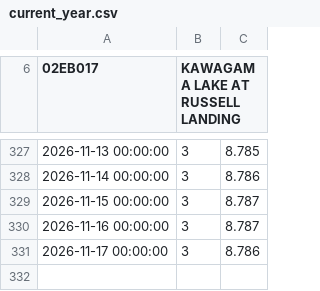
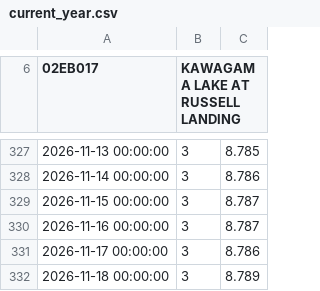
Before and after one commit to jvanst/limnograph, a CSV file: app/data/current_year.csv, drawn as a sheet; only a part is shown, gaps mark what is left out; the diff names each change by its address in the sheet, - before the commit and + after, or states it on an @@ line.

```diff
--- a/app/data/current_year.csv
+++ b/app/data/current_year.csv
+row 332: 2026-11-18 00:00:00 | 3 | 8.789
```
Also changed, not shown: 2 other files.
